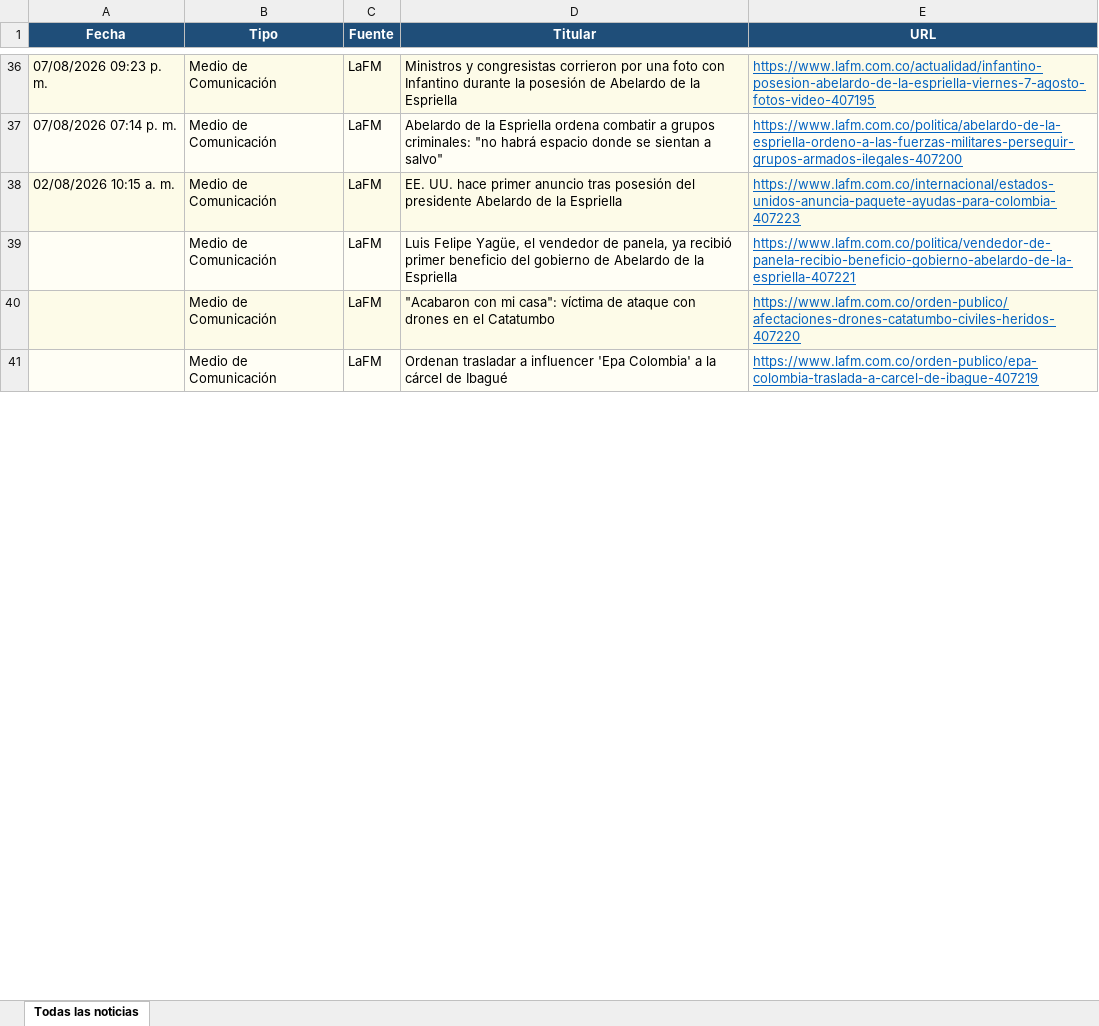
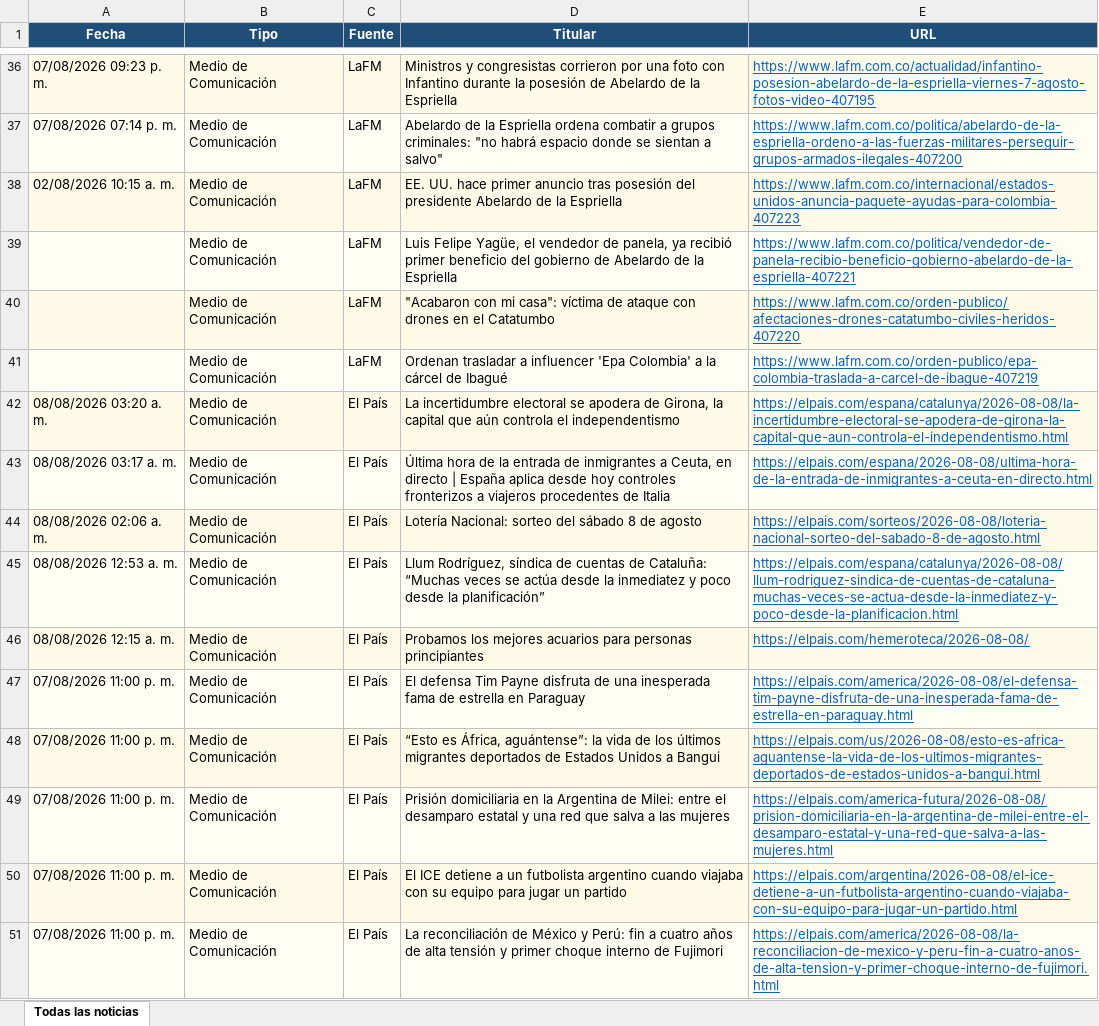
Before and after one commit to kevin961312/UltimaHora, an Excel workbook: docs/ultimahora.xlsx, sheet Todas las noticias, drawn as a sheet; only a part is shown, gaps mark what is left out; values as stored, in another font and other column widths than the file's, no borders; the diff covers the shown part only; the diff names each change by its address in the sheet, - before the commit and + after, or states it on an @@ line.

```diff
--- a/docs/ultimahora.xlsx (sheet Todas las noticias)
+++ b/docs/ultimahora.xlsx (sheet Todas las noticias)
+row 42: 08/08/2026 03:20 a. m. | Medio de Comunicación | El País | La incertidumbre electoral se apodera de Girona, la capital que aún controla el independentismo | https://elpais.com/espana/catalunya/2026-08-08/la-incertidumbre-electoral-se-apodera-de-girona-la-capital-que-aun-controla-el-independentismo.html
+row 43: 08/08/2026 03:17 a. m. | Medio de Comunicación | El País | Última hora de la entrada de inmigrantes a Ceuta, en directo | España aplica desde hoy controles fronterizos a viajeros procedentes de Italia | https://elpais.com/espana/2026-08-08/ultima-hora-de-la-entrada-de-inmigrantes-a-ceuta-en-directo.html
+row 44: 08/08/2026 02:06 a. m. | Medio de Comunicación | El País | Lotería Nacional: sorteo del sábado 8 de agosto | https://elpais.com/sorteos/2026-08-08/loteria-nacional-sorteo-del-sabado-8-de-agosto.html
+row 45: 08/08/2026 12:53 a. m. | Medio de Comunicación | El País | Llum Rodríguez, síndica de cuentas de Cataluña: “Muchas veces se actúa desde la inmediatez y poco desde la planificación” | https://elpais.com/espana/catalunya/2026-08-08/llum-rodriguez-sindica-de-cuentas-de-cataluna-muchas-veces-se-actua-desde-la-inmediatez-y-poco-desde-la-planificacion.html
+row 46: 08/08/2026 12:15 a. m. | Medio de Comunicación | El País | Probamos los mejores acuarios para personas principiantes | https://elpais.com/hemeroteca/2026-08-08/
+row 47: 07/08/2026 11:00 p. m. | Medio de Comunicación | El País | El defensa Tim Payne disfruta de una inesperada fama de estrella en Paraguay | https://elpais.com/america/2026-08-08/el-defensa-tim-payne-disfruta-de-una-inesperada-fama-de-estrella-en-paraguay.html
+row 48: 07/08/2026 11:00 p. m. | Medio de Comunicación | El País | “Esto es África, aguántense”: la vida de los últimos migrantes deportados de Estados Unidos a Bangui | https://elpais.com/us/2026-08-08/esto-es-africa-aguantense-la-vida-de-los-ultimos-migrantes-deportados-de-estados-unidos-a-bangui.html
+row 49: 07/08/2026 11:00 p. m. | Medio de Comunicación | El País | Prisión domiciliaria en la Argentina de Milei: entre el desamparo estatal y una red que salva a las mujeres | https://elpais.com/america-futura/2026-08-08/prision-domiciliaria-en-la-argentina-de-milei-entre-el-desamparo-estatal-y-una-red-que-salva-a-las-mujeres.html
+row 50: 07/08/2026 11:00 p. m. | Medio de Comunicación | El País | El ICE detiene a un futbolista argentino cuando viajaba con su equipo para jugar un partido | https://elpais.com/argentina/2026-08-08/el-ice-detiene-a-un-futbolista-argentino-cuando-viajaba-con-su-equipo-para-jugar-un-partido.html
+row 51: 07/08/2026 11:00 p. m. | Medio de Comunicación | El País | La reconciliación de México y Perú: fin a cuatro años de alta tensión y primer choque interno de Fujimori | https://elpais.com/america/2026-08-08/la-reconciliacion-de-mexico-y-peru-fin-a-cuatro-anos-de-alta-tension-y-primer-choque-interno-de-fujimori.html
```
Also changed, not shown: 27 added rows, 7 removed rows, 19 moved rows and 12 edited cells elsewhere in this sheet, 1 other file.
